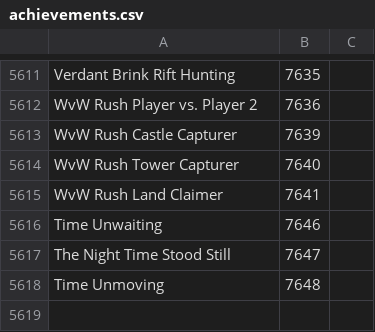
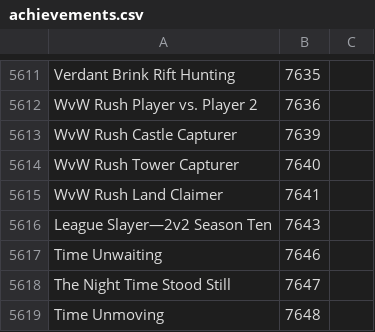
Before and after one commit to Pandraghon/gw2api-namesearch, a CSV file: en/achievements.csv, drawn as a sheet; only a part is shown, gaps mark what is left out.

```diff
--- a/en/achievements.csv
+++ b/en/achievements.csv
@@ -5615,2 +5615,3 @@
 "WvW Rush Land Claimer",7641
+"League Slayer—2v2 Season Ten",7643
 "Time Unwaiting",7646
```
Also changed, not shown: fr/achievements.csv, 2 other files.
